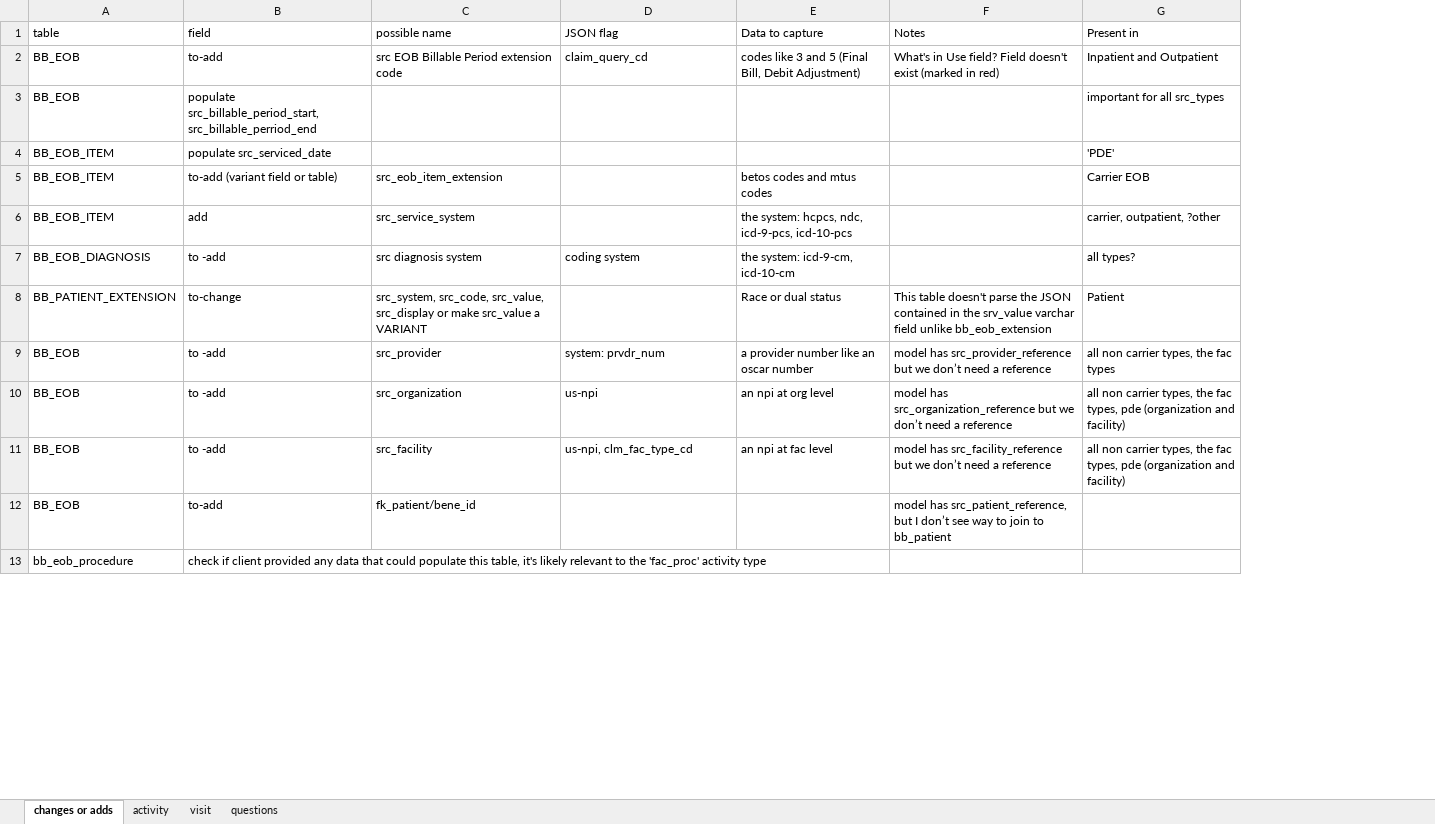
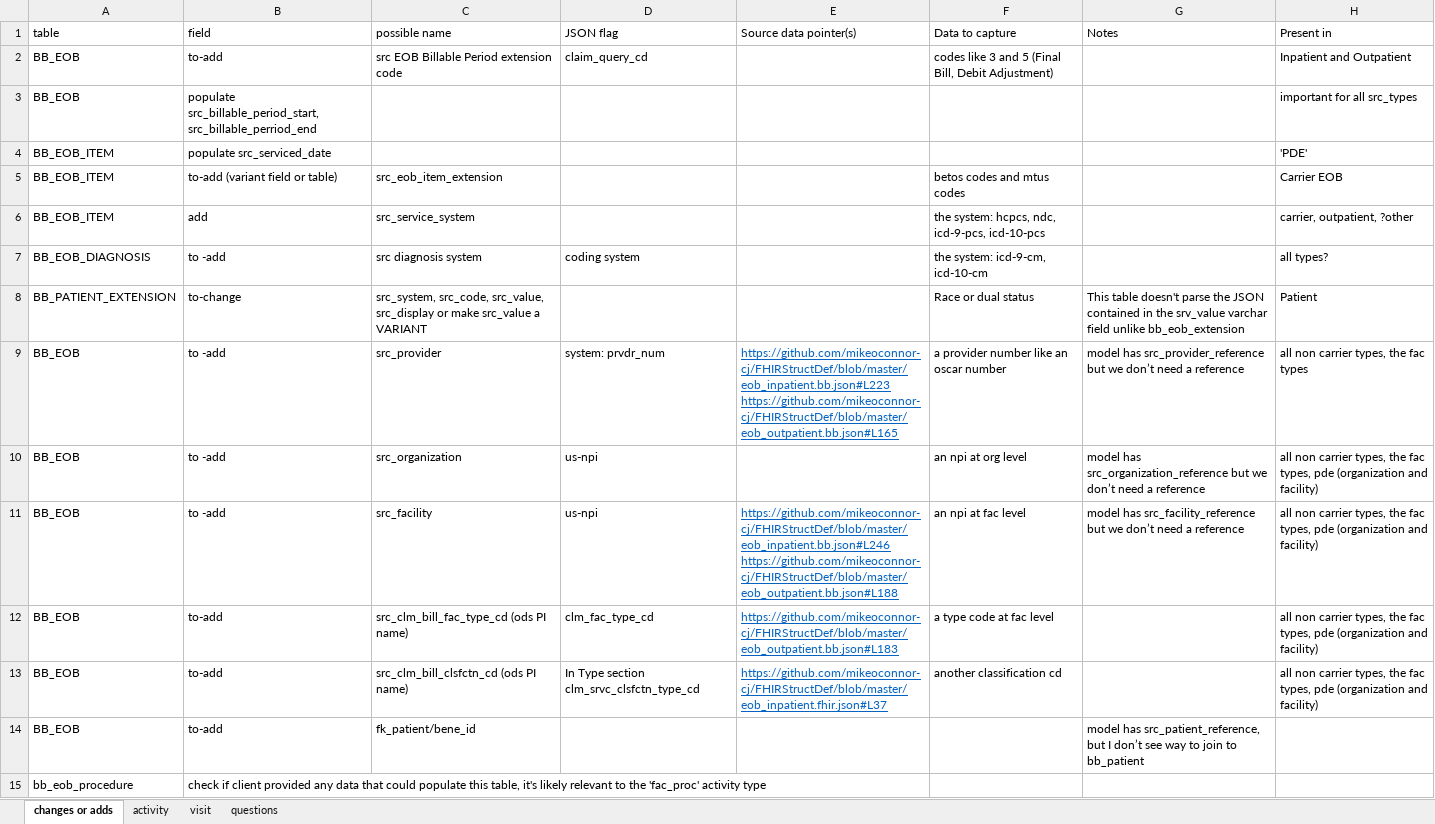
Before and after one commit to mikeoconnor-cj/pythonHmWrk, an Excel workbook: bb_mapping.xlsx, sheet changes or adds, drawn as a sheet; only a part is shown; values as stored, in another font and other column widths than the file's, no borders; addresses are those after the commit; ↵ is a line break in a cell; the diff names each change by its address in the sheet, - before the commit and + after, or states it on an @@ line.

Commit message:
bb mapping updates

```diff
--- a/bb_mapping.xlsx (sheet changes or adds)
+++ b/bb_mapping.xlsx (sheet changes or adds)
+column E (Source data pointer(s)), rows 9-11: https://github.com/mikeoconnor-cj/FHIRStructDef/blob/master/eob_inpatient.bb.json#L223 ↵ https://github.com/mikeoconnor-cj/FHIRStructDef/blob/master/eob_outpatient.bb.json#L165 |  | https://github.com/mikeoconnor-cj/FHIRStructDef/blob/master/eob_inpatient.bb.json#L246 ↵ https://github.com/mikeoconnor-cj/FHIRStructDef/blob/master/eob_outpatient.bb.json#L188
-G2 (Notes): What's in Use field? Field doesn't exist (marked in red)
+G2 (Notes): (empty)
-D11 (JSON flag): us-npi, clm_fac_type_cd
+D11 (JSON flag): us-npi
+row 12: BB_EOB | to-add | src_clm_bill_fac_type_cd (ods PI name) | clm_fac_type_cd | https://github.com/mikeoconnor-cj/FHIRStructDef/blob/master/eob_outpatient.bb.json#L183 | a type code at fac level |  | all non carrier types, the fac types, pde (organization and facility)
+row 13: BB_EOB | to-add | src_clm_bill_clsfctn_cd (ods PI name) | In Type section clm_srvc_clsfctn_type_cd | https://github.com/mikeoconnor-cj/FHIRStructDef/blob/master/eob_inpatient.fhir.json#L37 | another classification cd |  | all non carrier types, the fac types, pde (organization and facility)
```
Also changed, not shown: sheet activity.
